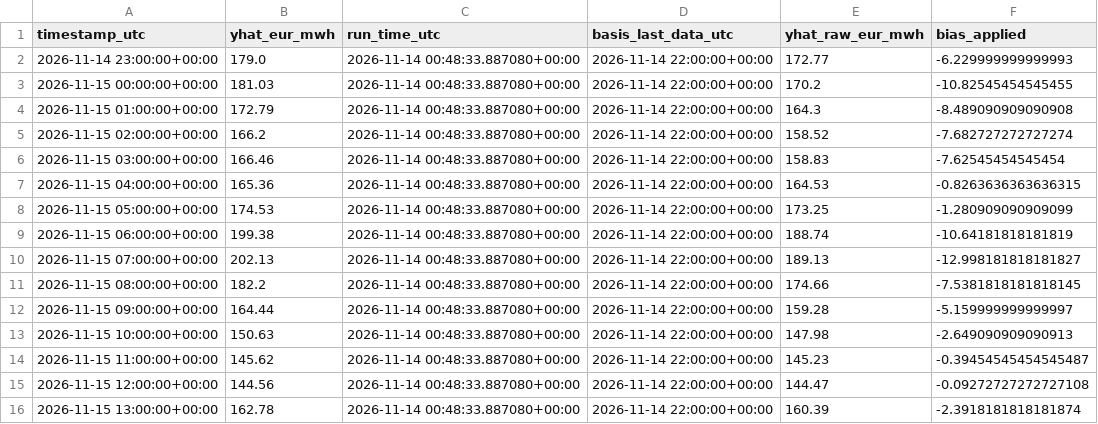
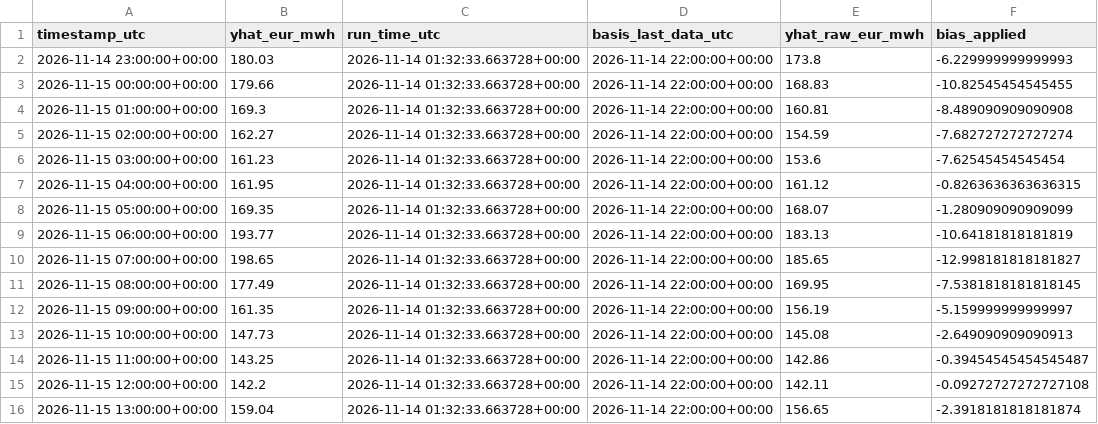
Before and after one commit to AZFARHAD24511/germany-electricity-price-forecast, a CSV file: outputs/forecasts/forecast_2026-11-14.csv, drawn as a sheet; only a part is shown; the diff covers the shown part only.

Commit message:
chore: daily forecast update

```diff
--- a/outputs/forecasts/forecast_2026-11-14.csv
+++ b/outputs/forecasts/forecast_2026-11-14.csv
@@ -1,16 +1,16 @@
 timestamp_utc,yhat_eur_mwh,run_time_utc,basis_last_data_utc,yhat_raw_eur_mwh,bias_applied
-2026-11-14 23:00:00+00:00,179.0,2026-11-14 00:48:33.887080+00:00,2026-11-14 22:00:00+00:00,172.77,-6.229999999999993
-2026-11-15 00:00:00+00:00,181.03,2026-11-14 00:48:33.887080+00:00,2026-11-14 22:00:00+00:00,170.2,-10.82545454545455
-2026-11-15 01:00:00+00:00,172.79,2026-11-14 00:48:33.887080+00:00,2026-11-14 22:00:00+00:00,164.3,-8.489090909090908
-2026-11-15 02:00:00+00:00,166.2,2026-11-14 00:48:33.887080+00:00,2026-11-14 22:00:00+00:00,158.52,-7.682727272727274
-2026-11-15 03:00:00+00:00,166.46,2026-11-14 00:48:33.887080+00:00,2026-11-14 22:00:00+00:00,158.83,-7.62545454545454
-2026-11-15 04:00:00+00:00,165.36,2026-11-14 00:48:33.887080+00:00,2026-11-14 22:00:00+00:00,164.53,-0.8263636363636315
-2026-11-15 05:00:00+00:00,174.53,2026-11-14 00:48:33.887080+00:00,2026-11-14 22:00:00+00:00,173.25,-1.280909090909099
-2026-11-15 06:00:00+00:00,199.38,2026-11-14 00:48:33.887080+00:00,2026-11-14 22:00:00+00:00,188.74,-10.64181818181819
-2026-11-15 07:00:00+00:00,202.13,2026-11-14 00:48:33.887080+00:00,2026-11-14 22:00:00+00:00,189.13,-12.998181818181827
-2026-11-15 08:00:00+00:00,182.2,2026-11-14 00:48:33.887080+00:00,2026-11-14 22:00:00+00:00,174.66,-7.5381818181818145
-2026-11-15 09:00:00+00:00,164.44,2026-11-14 00:48:33.887080+00:00,2026-11-14 22:00:00+00:00,159.28,-5.159999999999997
-2026-11-15 10:00:00+00:00,150.63,2026-11-14 00:48:33.887080+00:00,2026-11-14 22:00:00+00:00,147.98,-2.649090909090913
-2026-11-15 11:00:00+00:00,145.62,2026-11-14 00:48:33.887080+00:00,2026-11-14 22:00:00+00:00,145.23,-0.39454545454545487
-2026-11-15 12:00:00+00:00,144.56,2026-11-14 00:48:33.887080+00:00,2026-11-14 22:00:00+00:00,144.47,-0.09272727272727108
-2026-11-15 13:00:00+00:00,162.78,2026-11-14 00:48:33.887080+00:00,2026-11-14 22:00:00+00:00,160.39,-2.3918181818181874
+2026-11-14 23:00:00+00:00,180.03,2026-11-14 01:32:33.663728+00:00,2026-11-14 22:00:00+00:00,173.8,-6.229999999999993
+2026-11-15 00:00:00+00:00,179.66,2026-11-14 01:32:33.663728+00:00,2026-11-14 22:00:00+00:00,168.83,-10.82545454545455
+2026-11-15 01:00:00+00:00,169.3,2026-11-14 01:32:33.663728+00:00,2026-11-14 22:00:00+00:00,160.81,-8.489090909090908
+2026-11-15 02:00:00+00:00,162.27,2026-11-14 01:32:33.663728+00:00,2026-11-14 22:00:00+00:00,154.59,-7.682727272727274
+2026-11-15 03:00:00+00:00,161.23,2026-11-14 01:32:33.663728+00:00,2026-11-14 22:00:00+00:00,153.6,-7.62545454545454
+2026-11-15 04:00:00+00:00,161.95,2026-11-14 01:32:33.663728+00:00,2026-11-14 22:00:00+00:00,161.12,-0.8263636363636315
+2026-11-15 05:00:00+00:00,169.35,2026-11-14 01:32:33.663728+00:00,2026-11-14 22:00:00+00:00,168.07,-1.280909090909099
+2026-11-15 06:00:00+00:00,193.77,2026-11-14 01:32:33.663728+00:00,2026-11-14 22:00:00+00:00,183.13,-10.64181818181819
+2026-11-15 07:00:00+00:00,198.65,2026-11-14 01:32:33.663728+00:00,2026-11-14 22:00:00+00:00,185.65,-12.998181818181827
+2026-11-15 08:00:00+00:00,177.49,2026-11-14 01:32:33.663728+00:00,2026-11-14 22:00:00+00:00,169.95,-7.5381818181818145
+2026-11-15 09:00:00+00:00,161.35,2026-11-14 01:32:33.663728+00:00,2026-11-14 22:00:00+00:00,156.19,-5.159999999999997
+2026-11-15 10:00:00+00:00,147.73,2026-11-14 01:32:33.663728+00:00,2026-11-14 22:00:00+00:00,145.08,-2.649090909090913
+2026-11-15 11:00:00+00:00,143.25,2026-11-14 01:32:33.663728+00:00,2026-11-14 22:00:00+00:00,142.86,-0.39454545454545487
+2026-11-15 12:00:00+00:00,142.2,2026-11-14 01:32:33.663728+00:00,2026-11-14 22:00:00+00:00,142.11,-0.09272727272727108
+2026-11-15 13:00:00+00:00,159.04,2026-11-14 01:32:33.663728+00:00,2026-11-14 22:00:00+00:00,156.65,-2.3918181818181874
```
Also changed, not shown: 27 edited cells elsewhere in this file, 2 other files.
